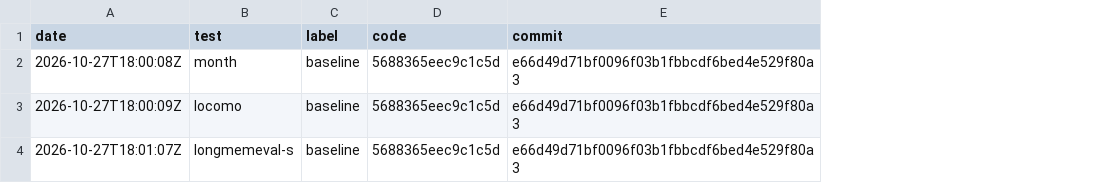
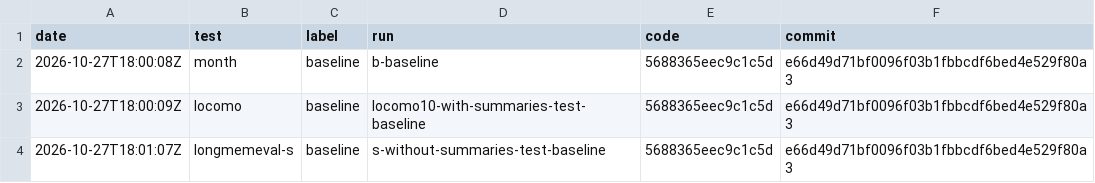
Before and after one commit to hunterbohm/superhistory, a TSV file: bench/splits/heldout-runs.tsv, drawn as a sheet; the diff names each change by its address in the sheet, - before the commit and + after, or states it on an @@ line.

```diff
--- a/bench/splits/heldout-runs.tsv
+++ b/bench/splits/heldout-runs.tsv
+column D (run), rows 2-4: b-baseline | locomo10-with-summaries-test-baseline | s-without-summaries-test-baseline
```
Also changed, not shown: 8 other files.
